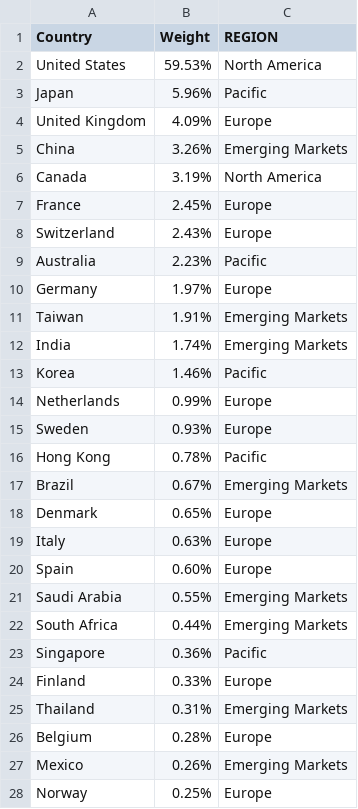
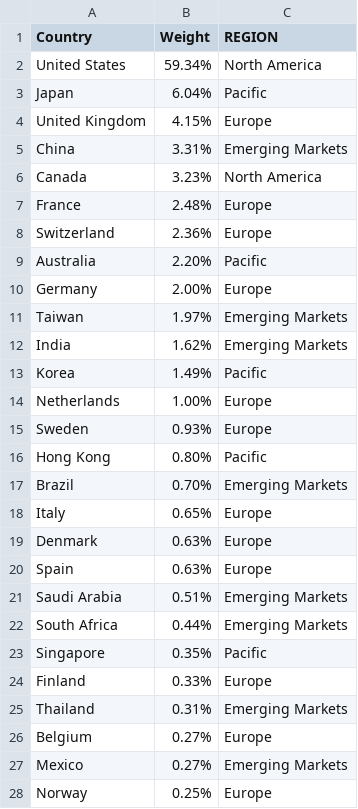
Before and after one commit to ctanny/geopandas, a CSV file: Total World Stock ETF_Market diversification (% of equities).csv, drawn as a sheet; only a part is shown; the diff covers the shown part only.

```diff
--- a/Total World Stock ETF_Market diversification (% of equities).csv
+++ b/Total World Stock ETF_Market diversification (% of equities).csv
@@ -1,28 +1,28 @@
 Country,Weight,REGION
-United States,59.53%,North America
-Japan,5.96%,Pacific
-United Kingdom,4.09%,Europe
-China,3.26%,Emerging Markets
-Canada,3.19%,North America
-France,2.45%,Europe
-Switzerland,2.43%,Europe
-Australia,2.23%,Pacific
-Germany,1.97%,Europe
-Taiwan,1.91%,Emerging Markets
-India,1.74%,Emerging Markets
-Korea,1.46%,Pacific
-Netherlands,0.99%,Europe
+United States,59.34%,North America
+Japan,6.04%,Pacific
+United Kingdom,4.15%,Europe
+China,3.31%,Emerging Markets
+Canada,3.23%,North America
+France,2.48%,Europe
+Switzerland,2.36%,Europe
+Australia,2.20%,Pacific
+Germany,2.00%,Europe
+Taiwan,1.97%,Emerging Markets
+India,1.62%,Emerging Markets
+Korea,1.49%,Pacific
+Netherlands,1.00%,Europe
 Sweden,0.93%,Europe
-Hong Kong,0.78%,Pacific
-Brazil,0.67%,Emerging Markets
-Denmark,0.65%,Europe
-Italy,0.63%,Europe
-Spain,0.60%,Europe
-Saudi Arabia,0.55%,Emerging Markets
+Hong Kong,0.80%,Pacific
+Brazil,0.70%,Emerging Markets
+Italy,0.65%,Europe
+Denmark,0.63%,Europe
+Spain,0.63%,Europe
+Saudi Arabia,0.51%,Emerging Markets
 South Africa,0.44%,Emerging Markets
-Singapore,0.36%,Pacific
+Singapore,0.35%,Pacific
 Finland,0.33%,Europe
 Thailand,0.31%,Emerging Markets
-Belgium,0.28%,Europe
-Mexico,0.26%,Emerging Markets
+Belgium,0.27%,Europe
+Mexico,0.27%,Emerging Markets
 Norway,0.25%,Europe
```
Also changed, not shown: 1 moved row and 5 edited cells elsewhere in this file, EEM_holdings.csv, XWD_holdings.csv, 2 other files.
